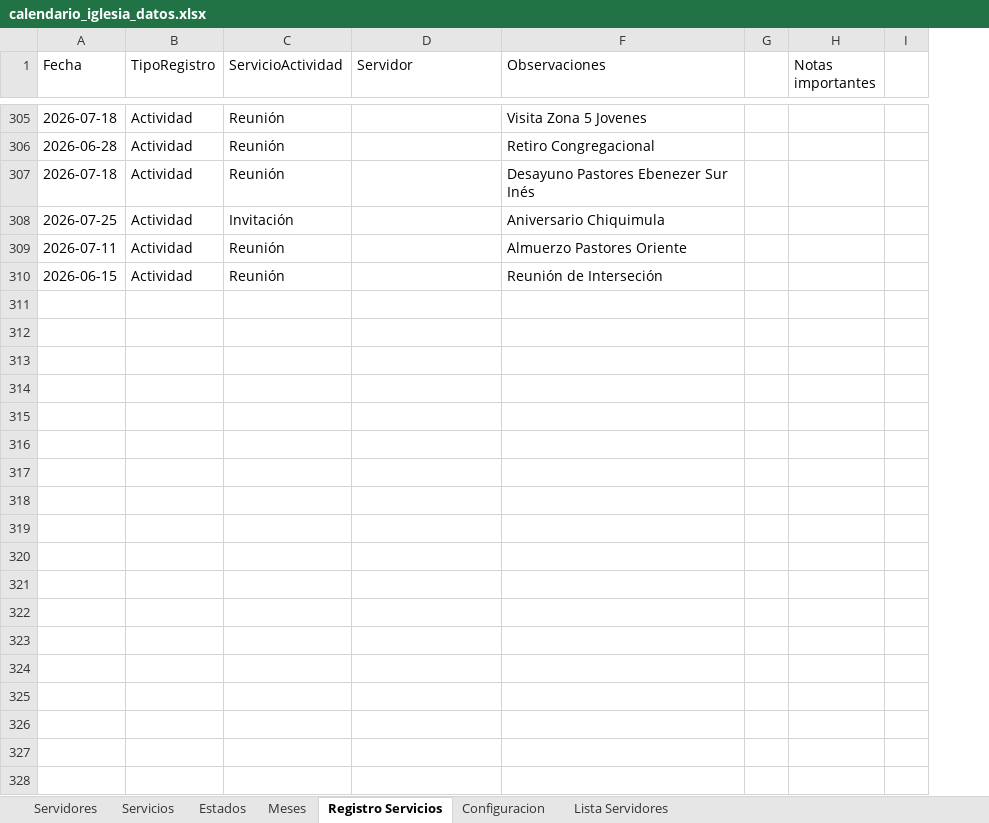
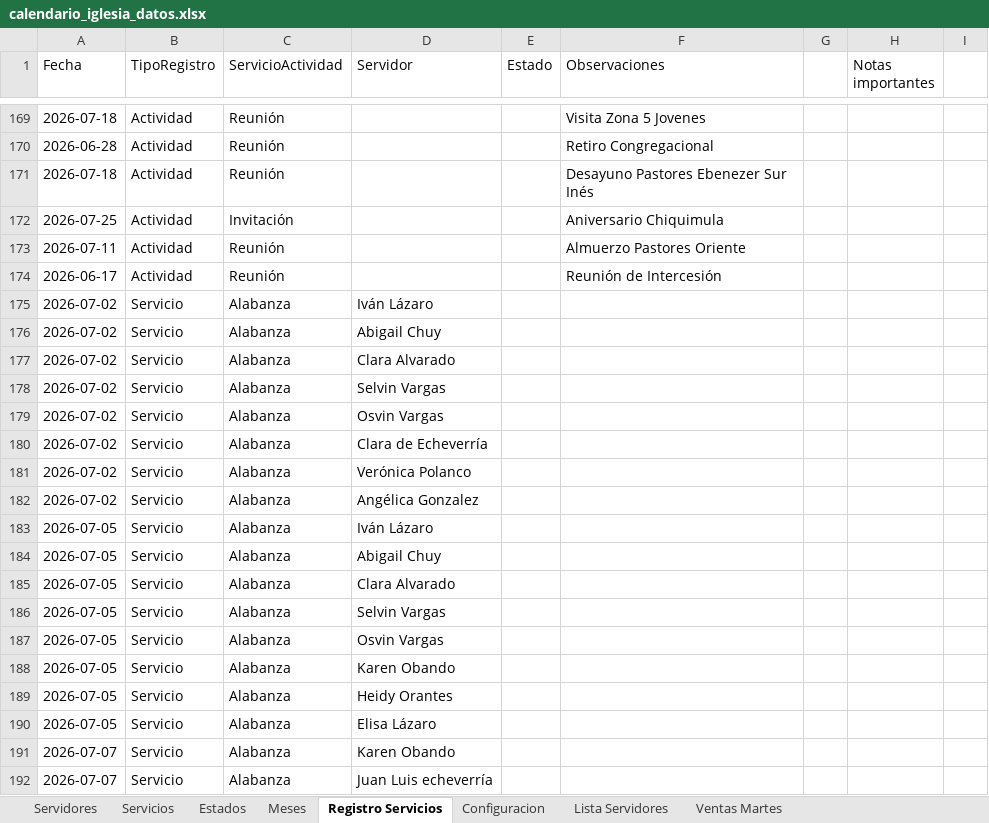
Before and after one commit to Julio8ap/CalendarioActividadesOasis, an Excel workbook: calendario_iglesia_datos.xlsx, sheet Registro Servicios, drawn as a sheet; only a part is shown, gaps mark what is left out; values as stored, in another font and other column widths than the file's, no cell formats; charts and pictures and table styles not drawn; addresses are those after the commit; the diff covers the shown part only; the diff names each change by its address in the sheet, - before the commit and + after, or states it on an @@ line.

```diff
--- a/calendario_iglesia_datos.xlsx (sheet Registro Servicios)
+++ b/calendario_iglesia_datos.xlsx (sheet Registro Servicios)
+sheet tab: Ventas Martes
@@ column E (Estado) unhidden, empty @@
-A174 (Fecha): 2026-06-15
+A174 (Fecha): 2026-06-17
-F174 (Observaciones): Reunión de Interseción
+F174 (Observaciones): Reunión de Intercesión
+row 175: 2026-07-02 | Servicio | Alabanza | Iván Lázaro
+row 176: 2026-07-02 | Servicio | Alabanza | Abigail Chuy
+row 177: 2026-07-02 | Servicio | Alabanza | Clara Alvarado
+row 178: 2026-07-02 | Servicio | Alabanza | Selvin Vargas
+row 179: 2026-07-02 | Servicio | Alabanza | Osvin Vargas
+row 180: 2026-07-02 | Servicio | Alabanza | Clara de Echeverría
+row 181: 2026-07-02 | Servicio | Alabanza | Verónica Polanco
+row 182: 2026-07-02 | Servicio | Alabanza | Angélica Gonzalez
+row 183: 2026-07-05 | Servicio | Alabanza | Iván Lázaro
+row 184: 2026-07-05 | Servicio | Alabanza | Abigail Chuy
+row 185: 2026-07-05 | Servicio | Alabanza | Clara Alvarado
+row 186: 2026-07-05 | Servicio | Alabanza | Selvin Vargas
+row 187: 2026-07-05 | Servicio | Alabanza | Osvin Vargas
+row 188: 2026-07-05 | Servicio | Alabanza | Karen Obando
+row 189: 2026-07-05 | Servicio | Alabanza | Heidy Orantes
+row 190: 2026-07-05 | Servicio | Alabanza | Elisa Lázaro
+row 191: 2026-07-07 | Servicio | Alabanza | Karen Obando
+row 192: 2026-07-07 | Servicio | Alabanza | Juan Luis echeverría
```
Also changed, not shown: 145 added rows, 138 removed rows and 5 edited cells elsewhere in this sheet, sheet Servicios, sheet Configuracion, cell formats, hidden cells, charts or pictures, 1 other file.
